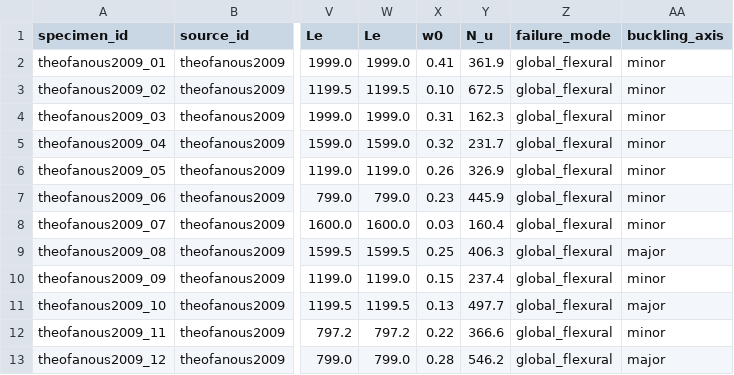
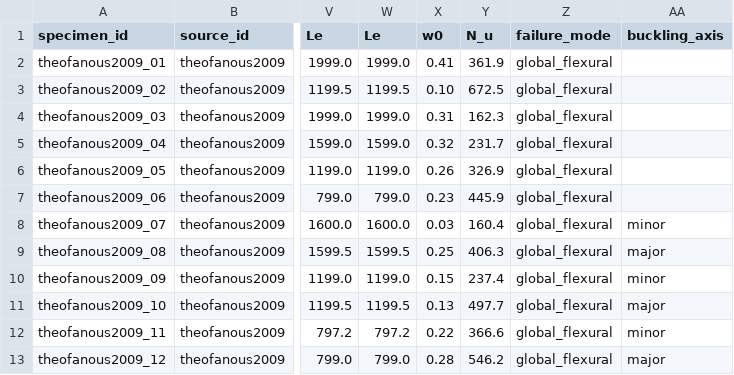
Before and after one commit to ikerdecimavilla/MSc-Dissertation-124, a CSV file: data/extracted/theofanous2009.csv, drawn as a sheet; only a part is shown, gaps mark what is left out; the diff names each change by its address in the sheet, - before the commit and + after, or states it on an @@ line.

```diff
--- a/data/extracted/theofanous2009.csv
+++ b/data/extracted/theofanous2009.csv
-AA2:AA7 (buckling_axis): minor
+AA2:AA7 (buckling_axis): (empty)
```
Also changed, not shown: 1 other file.
